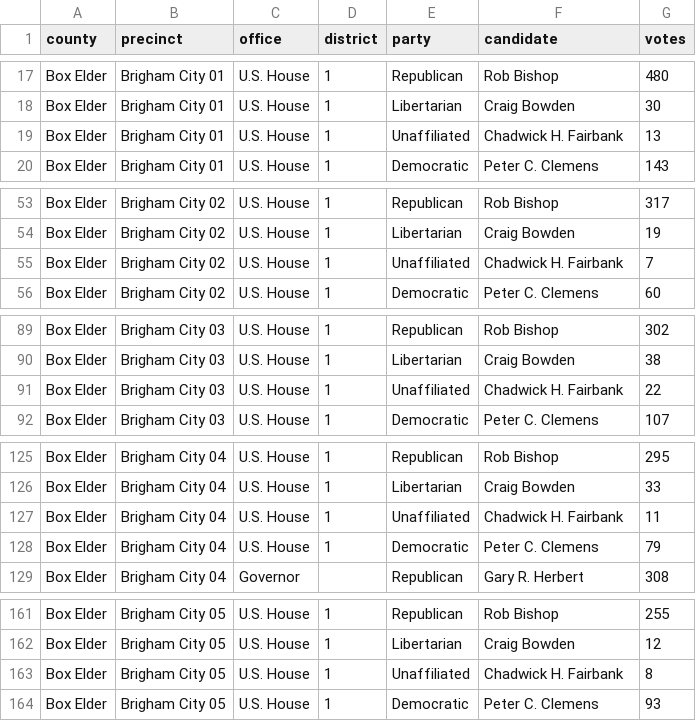
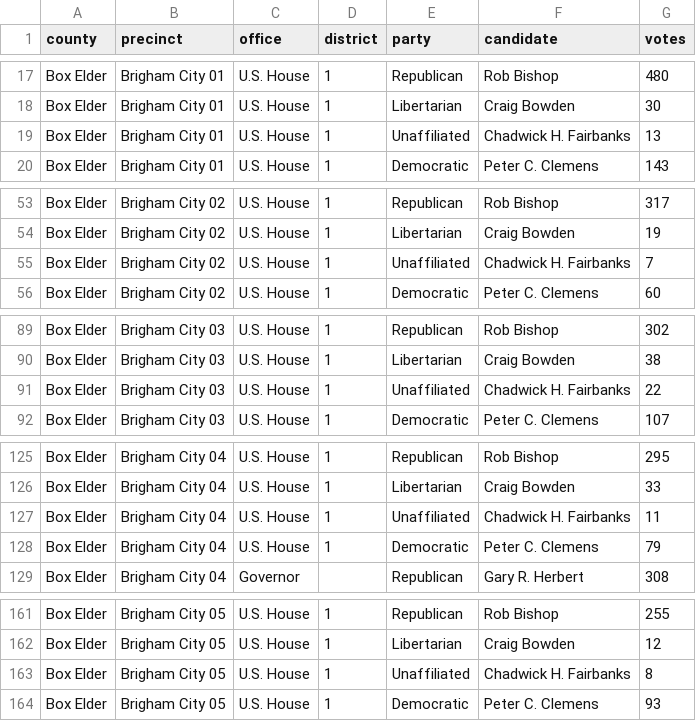
Before and after one commit to openelections/openelections-data-ut, a CSV file: 2016/20161108__ut__general__box_elder__precinct.csv, drawn as a sheet; only a part is shown, gaps mark what is left out; the diff covers the shown part only.

Commit message:
Correct Chadwick Fairbank -> Chadwick Fairbanks

```diff
--- a/2016/20161108__ut__general__box_elder__precinct.csv
+++ b/2016/20161108__ut__general__box_elder__precinct.csv
@@ -18,3 +18,3 @@ Box Elder,Brigham City 01,U.S. House,1,Republican,Rob Bishop,480
 Box Elder,Brigham City 01,U.S. House,1,Libertarian,Craig Bowden,30
-Box Elder,Brigham City 01,U.S. House,1,Unaffiliated,Chadwick H. Fairbank,13
+Box Elder,Brigham City 01,U.S. House,1,Unaffiliated,Chadwick H. Fairbanks,13
 Box Elder,Brigham City 01,U.S. House,1,Democratic,Peter C. Clemens,143
@@ -54,3 +54,3 @@ Box Elder,Brigham City 02,U.S. House,1,Republican,Rob Bishop,317
 Box Elder,Brigham City 02,U.S. House,1,Libertarian,Craig Bowden,19
-Box Elder,Brigham City 02,U.S. House,1,Unaffiliated,Chadwick H. Fairbank,7
+Box Elder,Brigham City 02,U.S. House,1,Unaffiliated,Chadwick H. Fairbanks,7
 Box Elder,Brigham City 02,U.S. House,1,Democratic,Peter C. Clemens,60
@@ -90,3 +90,3 @@ Box Elder,Brigham City 03,U.S. House,1,Republican,Rob Bishop,302
 Box Elder,Brigham City 03,U.S. House,1,Libertarian,Craig Bowden,38
-Box Elder,Brigham City 03,U.S. House,1,Unaffiliated,Chadwick H. Fairbank,22
+Box Elder,Brigham City 03,U.S. House,1,Unaffiliated,Chadwick H. Fairbanks,22
 Box Elder,Brigham City 03,U.S. House,1,Democratic,Peter C. Clemens,107
@@ -126,3 +126,3 @@ Box Elder,Brigham City 04,U.S. House,1,Republican,Rob Bishop,295
 Box Elder,Brigham City 04,U.S. House,1,Libertarian,Craig Bowden,33
-Box Elder,Brigham City 04,U.S. House,1,Unaffiliated,Chadwick H. Fairbank,11
+Box Elder,Brigham City 04,U.S. House,1,Unaffiliated,Chadwick H. Fairbanks,11
 Box Elder,Brigham City 04,U.S. House,1,Democratic,Peter C. Clemens,79
@@ -162,3 +162,3 @@ Box Elder,Brigham City 05,U.S. House,1,Republican,Rob Bishop,255
 Box Elder,Brigham City 05,U.S. House,1,Libertarian,Craig Bowden,12
-Box Elder,Brigham City 05,U.S. House,1,Unaffiliated,Chadwick H. Fairbank,8
+Box Elder,Brigham City 05,U.S. House,1,Unaffiliated,Chadwick H. Fairbanks,8
 Box Elder,Brigham City 05,U.S. House,1,Democratic,Peter C. Clemens,93
```
Also changed, not shown: 48 edited cells elsewhere in this file, 2016/20161108__ut__general__county.csv.
